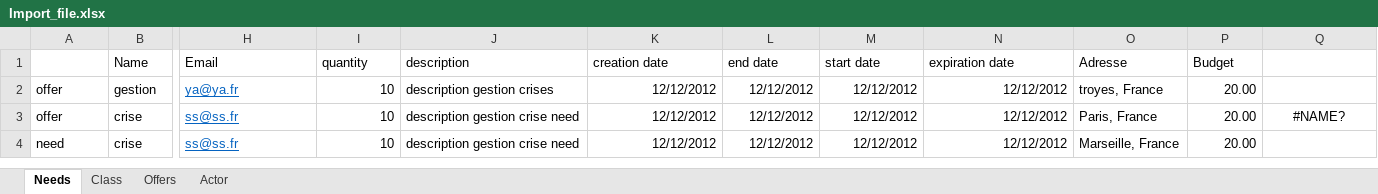
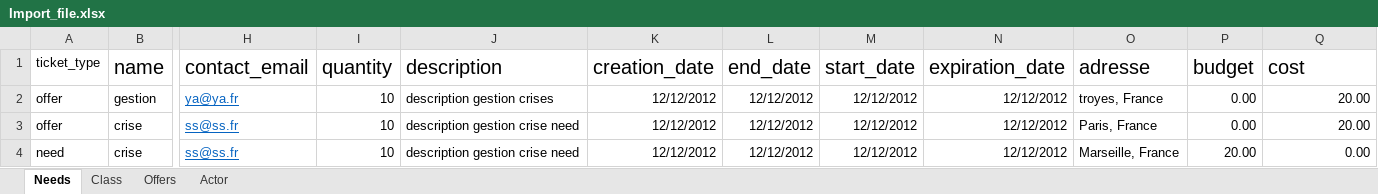
Before and after one commit to nompcopy/NOMP-Web, an Excel workbook: lib/Import_file.xlsx, sheet Needs, drawn as a sheet; only a part is shown, gaps mark what is left out; values as stored, in another font and other column widths than the file's, no borders; removed rows and columns are numbered as before the commit, all else as after; rows hold the shown columns only; the diff names each change by its address in the sheet, - before the commit and + after, or states it on an @@ line.

```diff
--- a/lib/Import_file.xlsx (sheet Needs)
+++ b/lib/Import_file.xlsx (sheet Needs)
-row 1:  | Name | Email | quantity | description | creation date | end date | start date | expiration date | Adresse | Budget
+row 1: ticket_type | name | contact_email | quantity | description | creation_date | end_date | start_date | expiration_date | adresse | budget | cost
-P2:P3: 20.00
+P2:P3: 0.00
-Q2: (empty)
+Q2: 20.00
-Q3: #NAME?
+Q3: 20.00
-Q3 alignment: center
+Q3 alignment: right
-Q4: (empty)
+Q4: 0.00
```
Also changed, not shown: 1 other file.
